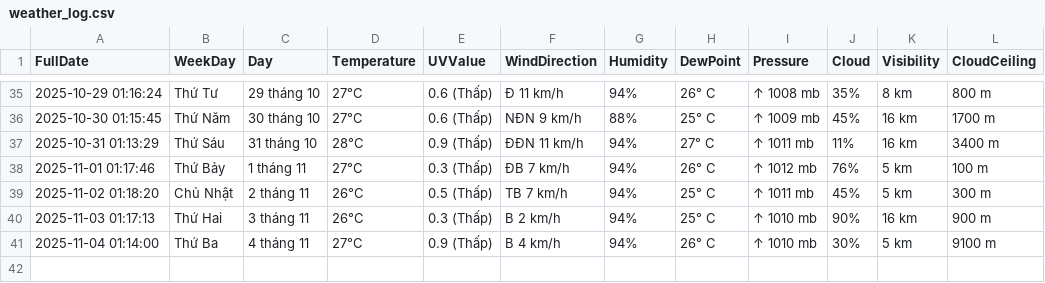
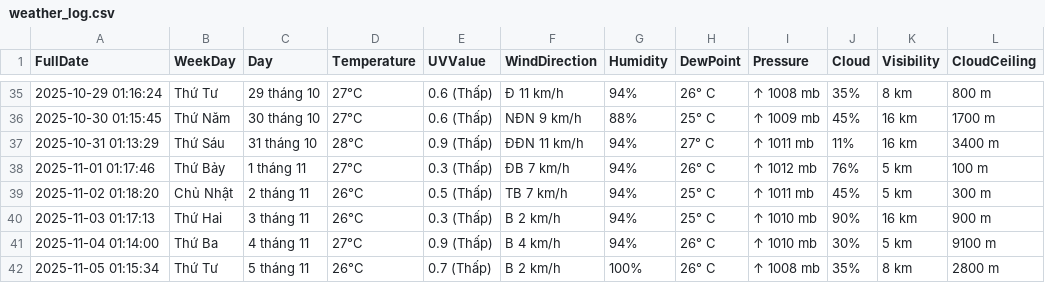
Before and after one commit to BaoTam368/weather_scraper, a CSV file: weather_log.csv, drawn as a sheet; only a part is shown, gaps mark what is left out; the diff names each change by its address in the sheet, - before the commit and + after, or states it on an @@ line.

```diff
--- a/weather_log.csv
+++ b/weather_log.csv
+row 42: 2025-11-05 01:15:34 | Thứ Tư | 5 tháng 11 | 26°C | 0.7 (Thấp) | B 2 km/h | 100% | 26° C | ↑ 1008 mb | 35% | 8 km | 2800 m
```
Also changed, not shown: 1 other file.
